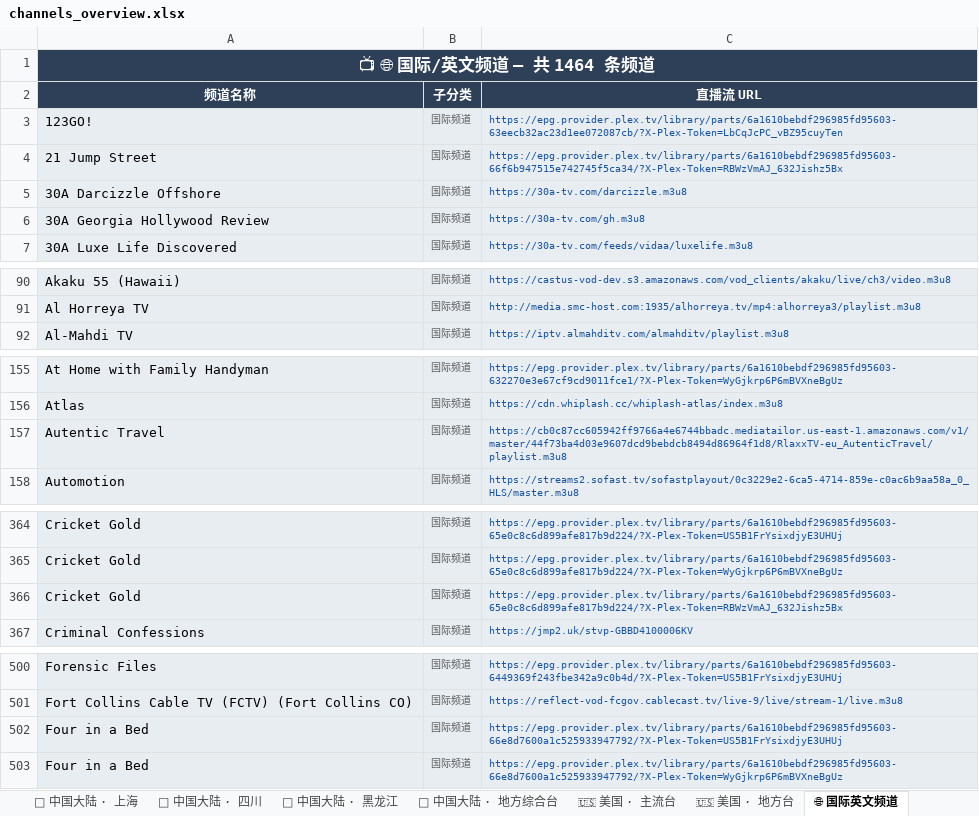
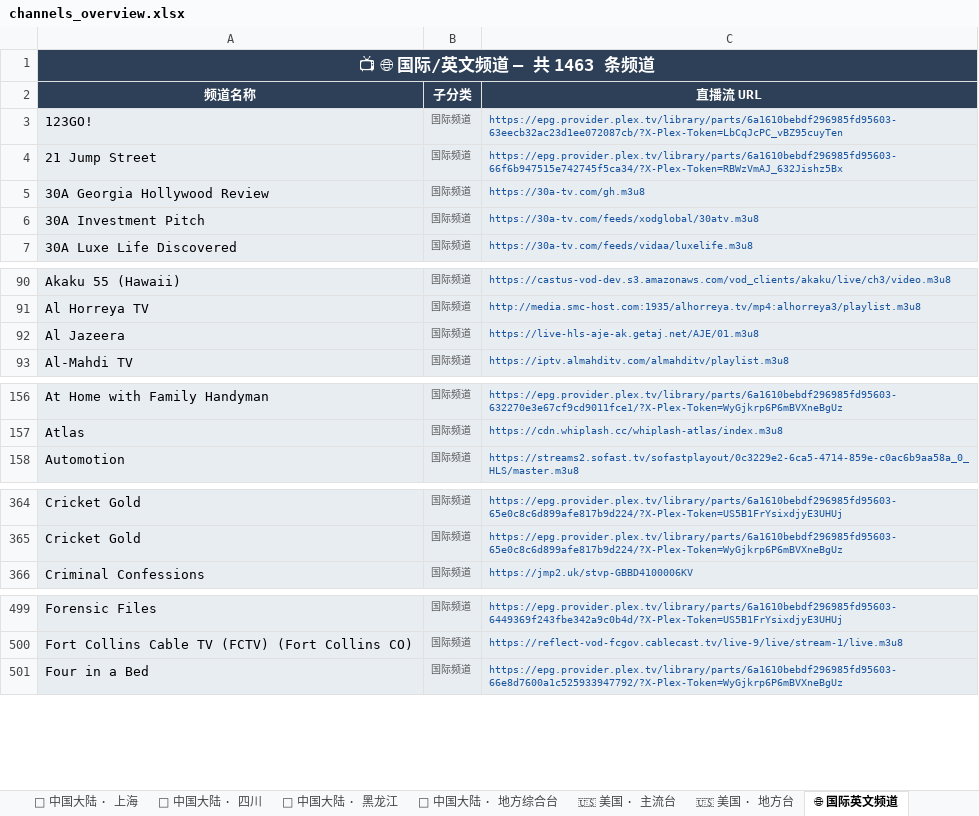
Before and after one commit to amazonjdshop/tv, an Excel workbook: channels_overview.xlsx, sheet 🌐 国际英文频道, drawn as a sheet; only a part is shown, gaps mark what is left out; values as stored, in another font and other column widths than the file's, no borders; removed rows and columns are numbered as before the commit, all else as after; the diff covers the shown part only; the diff names each change by its address in the sheet, - before the commit and + after, or states it on an @@ line.

Commit message:
Auto-update playlists [skip ci]

```diff
--- a/channels_overview.xlsx (sheet 🌐 国际英文频道)
+++ b/channels_overview.xlsx (sheet 🌐 国际英文频道)
-A1 (频道名称): 📺 🌐 国际/英文频道 — 共 1464 条频道
+A1 (频道名称): 📺 🌐 国际/英文频道 — 共 1463 条频道
-row 5: 30A Darcizzle Offshore | 国际频道 | https://30a-tv.com/darcizzle.m3u8
+row 6: 30A Investment Pitch | 国际频道 | https://30a-tv.com/feeds/xodglobal/30atv.m3u8
+row 92: Al Jazeera | 国际频道 | https://live-hls-aje-ak.getaj.net/AJE/01.m3u8
-row 157: Autentic Travel | 国际频道 | https://cb0c87cc605942ff9766a4e6744bbadc.mediatailor.us-east-1.amazonaws.com/v1/master/44f73ba4d03e9607dcd9bebdcb8494d86964f1d8/RlaxxTV-eu_AutenticTravel/playlist.m3u8
-row 366: Cricket Gold | 国际频道 | https://epg.provider.plex.tv/library/parts/6a1610bebdf296985fd95603-65e0c8c6d899afe817b9d224/?X-Plex-Token=RBWzVmAJ_632Jishz5Bx
-row 502: Four in a Bed | 国际频道 | https://epg.provider.plex.tv/library/parts/6a1610bebdf296985fd95603-66e8d7600a1c525933947792/?X-Plex-Token=US5B1FrYsixdjyE3UHUj
```
Also changed, not shown: 1 added row elsewhere in this sheet, sheet 📡 中国大陆 · 地方综合台, sheet 📡 中国大陆 · 卫视, sheet 📡 中国大陆 · 浙江, sheet 📊 总览, sheet 🇭🇰 中国香港, sheet 📡 中国大陆 · 湖南, 9 more sheets, 6 other files.
